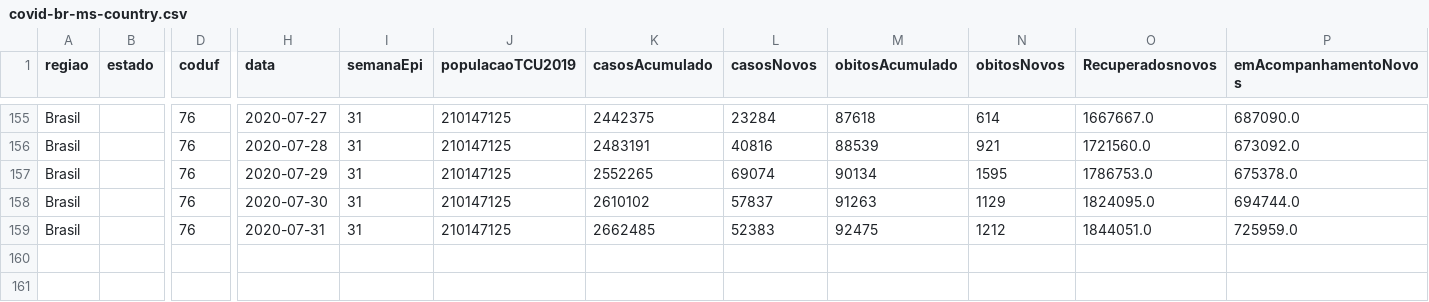
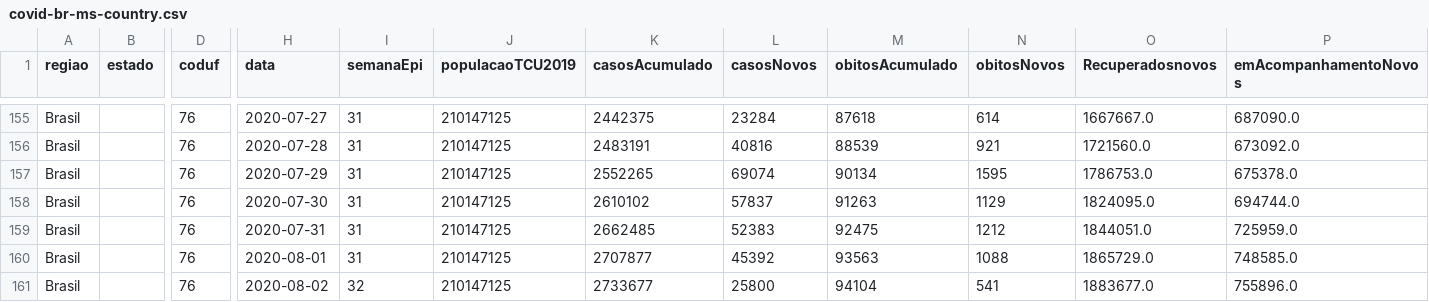
Before and after one commit to marcuswac/covid-br-data, a CSV file: covid-br-ms-country.csv, drawn as a sheet; only a part is shown, gaps mark what is left out; rows hold the shown columns only; the diff names each change by its address in the sheet, - before the commit and + after, or states it on an @@ line.

```diff
--- a/covid-br-ms-country.csv
+++ b/covid-br-ms-country.csv
+row 160: Brasil |  | 76 | 2020-08-01 | 31 | 210147125 | 2707877 | 45392 | 93563 | 1088 | 1865729.0 | 748585.0
+row 161: Brasil |  | 76 | 2020-08-02 | 32 | 210147125 | 2733677 | 25800 | 94104 | 541 | 1883677.0 | 755896.0
```
Also changed, not shown: covid-br-ms-states.csv.
